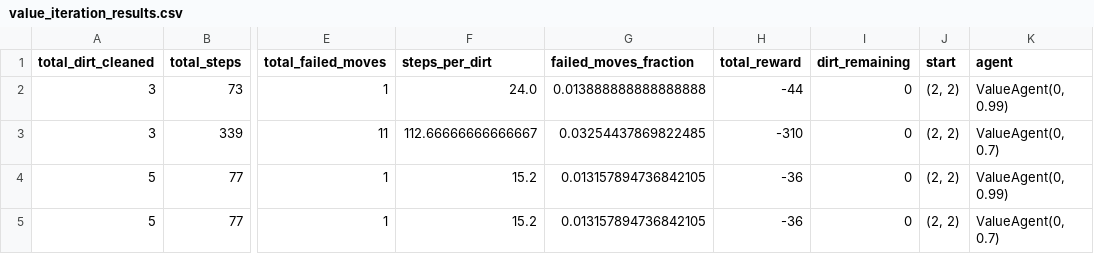
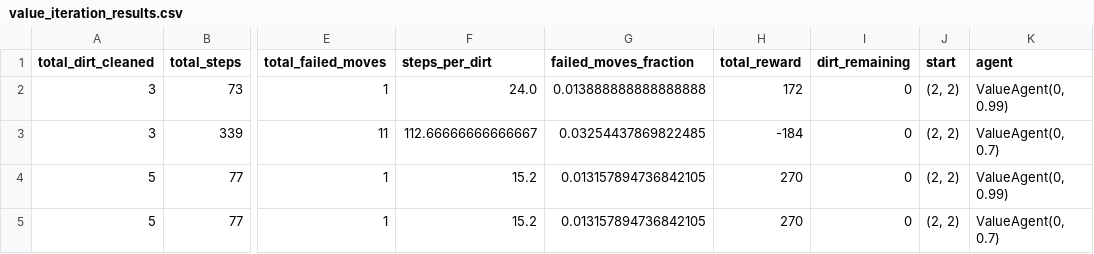
Before and after one commit to plofknaapje/2AMC15-2023-DIC, a CSV file: experiments/value_iteration_results.csv, drawn as a sheet; only a part is shown, gaps mark what is left out; the diff names each change by its address in the sheet, - before the commit and + after, or states it on an @@ line.

Commit message:
fixed env reward

```diff
--- a/experiments/value_iteration_results.csv
+++ b/experiments/value_iteration_results.csv
-H2 (total_reward): -44
+H2 (total_reward): 172
-H3 (total_reward): -310
+H3 (total_reward): -184
-H4:H5 (total_reward): -36
+H4:H5 (total_reward): 270
```
Also changed, not shown: 2 other files.
